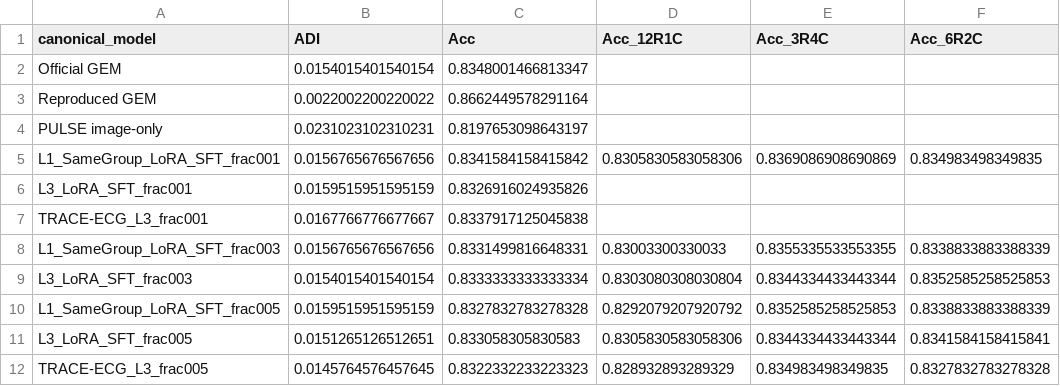
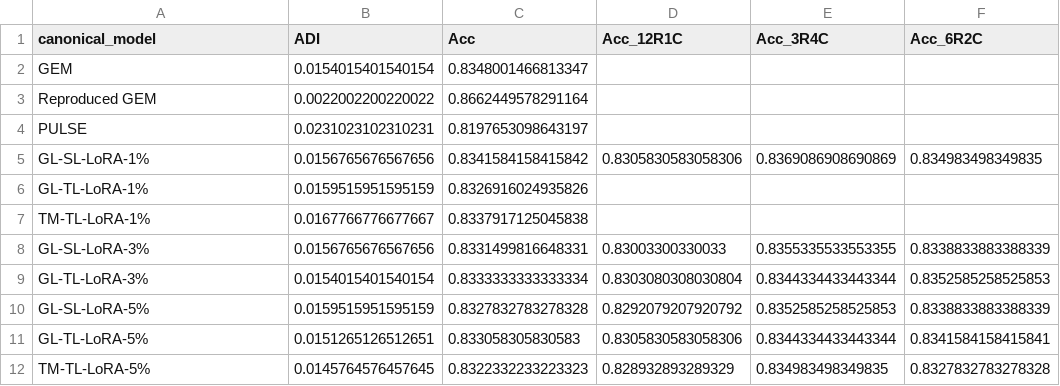
Before and after one commit to Kang4882/TRACE-ECG, a CSV file: results/gem_like_ecgbench_l3_choice_csn_g12ec.csv, drawn as a sheet; only a part is shown; the diff names each change by its address in the sheet, - before the commit and + after, or states it on an @@ line.

```diff
--- a/results/gem_like_ecgbench_l3_choice_csn_g12ec.csv
+++ b/results/gem_like_ecgbench_l3_choice_csn_g12ec.csv
-A2 (canonical_model): Official GEM
+A2 (canonical_model): GEM
-A4 (canonical_model): PULSE image-only
+A4 (canonical_model): PULSE
-A5 (canonical_model): L1_SameGroup_LoRA_SFT_frac001
+A5 (canonical_model): GL-SL-LoRA-1%
-A6 (canonical_model): L3_LoRA_SFT_frac001
+A6 (canonical_model): GL-TL-LoRA-1%
-A7 (canonical_model): TRACE-ECG_L3_frac001
+A7 (canonical_model): TM-TL-LoRA-1%
-A8 (canonical_model): L1_SameGroup_LoRA_SFT_frac003
+A8 (canonical_model): GL-SL-LoRA-3%
-A9 (canonical_model): L3_LoRA_SFT_frac003
+A9 (canonical_model): GL-TL-LoRA-3%
-A10 (canonical_model): L1_SameGroup_LoRA_SFT_frac005
+A10 (canonical_model): GL-SL-LoRA-5%
-A11 (canonical_model): L3_LoRA_SFT_frac005
+A11 (canonical_model): GL-TL-LoRA-5%
-A12 (canonical_model): TRACE-ECG_L3_frac005
+A12 (canonical_model): TM-TL-LoRA-5%
```
Also changed, not shown: reports/TRACE_ECG_CODE_INVENTORY.csv, results/all_main_eval_datasets_presentation.csv, 31 other files.
